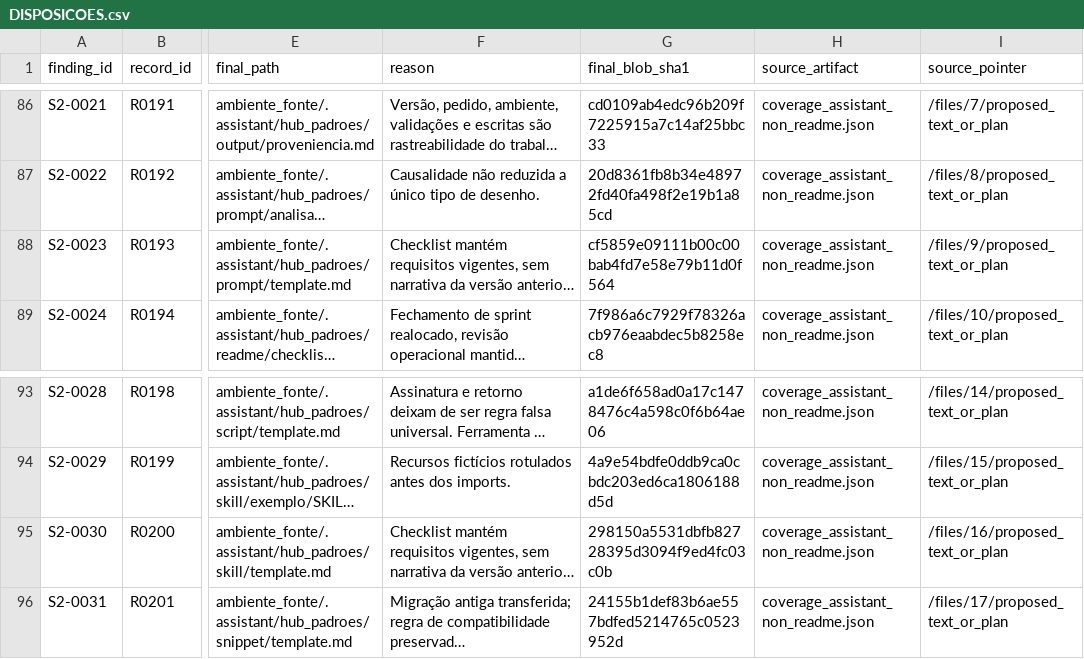
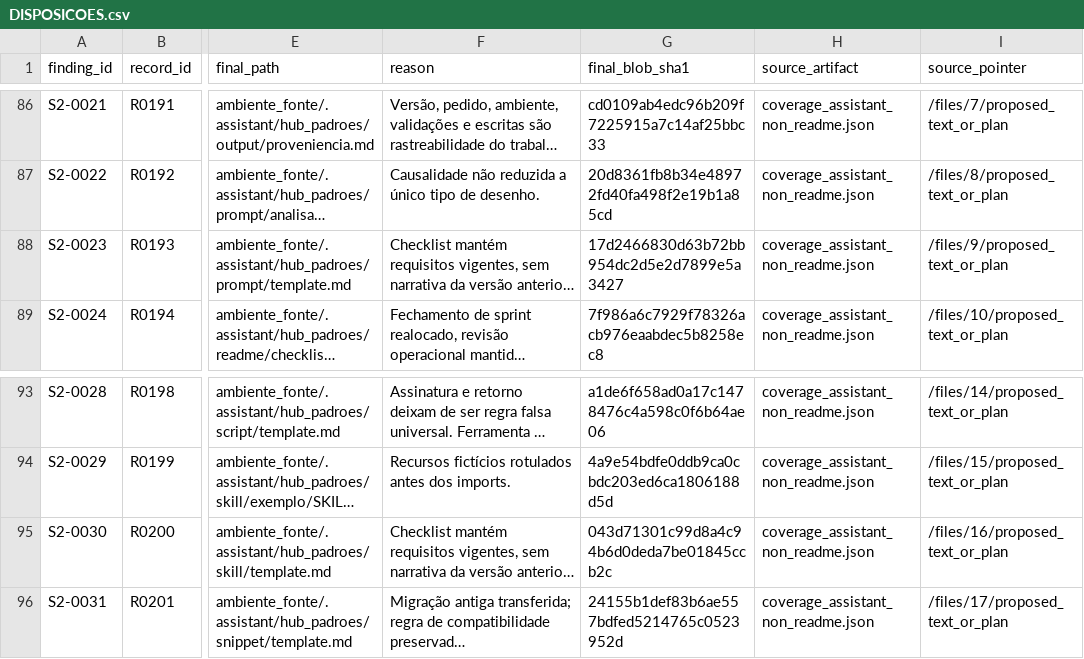
Before and after one commit to Guimarais-R-Rodrigo/Ambiente_Databricks, a CSV file: docs/auditoria/2026-10-06_readmes/DISPOSICOES.csv, drawn as a sheet; only a part is shown, gaps mark what is left out; long unchanged cells end in …; the diff names each change by its address in the sheet, - before the commit and + after, or states it on an @@ line.

```diff
--- a/docs/auditoria/2026-10-06_readmes/DISPOSICOES.csv
+++ b/docs/auditoria/2026-10-06_readmes/DISPOSICOES.csv
-G88 (final_blob_sha1): cf5859e09111b00c00bab4fd7e58e79b11d0f564
+G88 (final_blob_sha1): 17d2466830d63b72bb954dc2d5e2d7899e5a3427
-G95 (final_blob_sha1): 298150a5531dbfb82728395d3094f9ed4fc03c0b
+G95 (final_blob_sha1): 043d71301c99d8a4c94b6d0deda7be01845ccb2c
```
Also changed, not shown: 9 other files.
